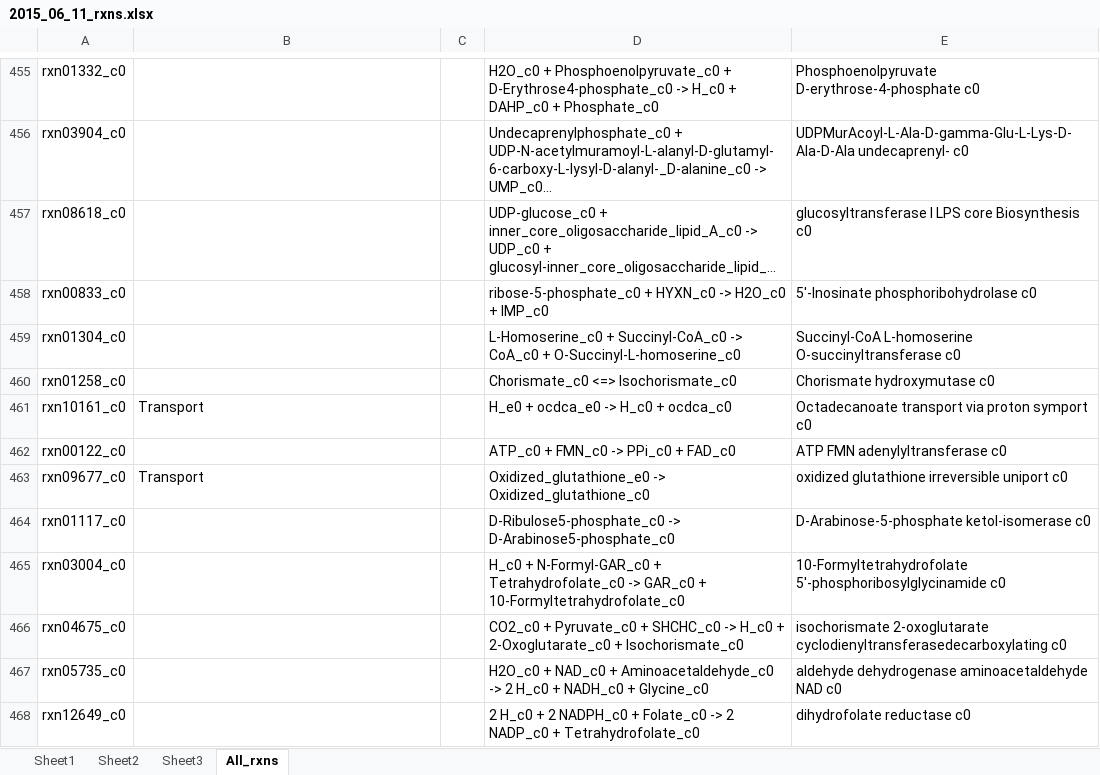
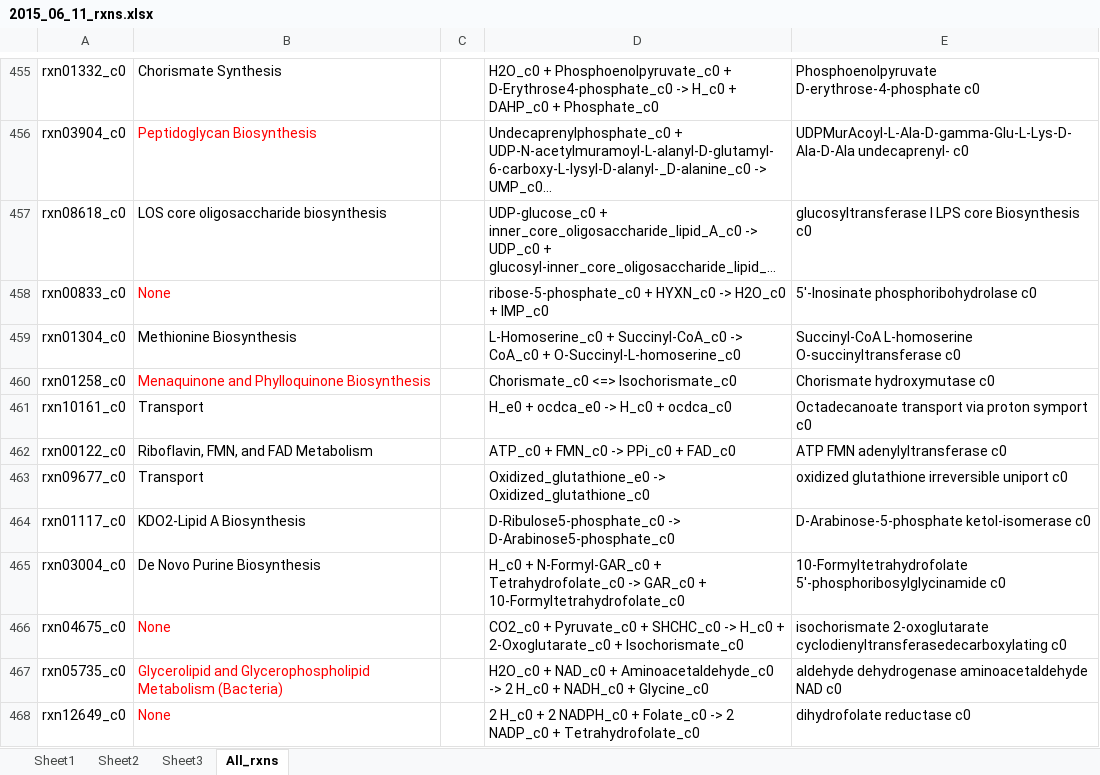
Before and after one commit to marichards/methanococcus, an Excel workbook: Matt_Work/BiGG ID Additions/2015_06_11_rxns.xlsx, sheet All_rxns, drawn as a sheet; only a part is shown, gaps mark what is left out; long unchanged cells end in …; values as stored, in another font and other column widths than the file's, no borders; conditional formats not drawn; the diff covers the shown part only; the diff names each change by its address in the sheet, - before the commit and + after, or states it on an @@ line.

```diff
--- a/Matt_Work/BiGG ID Additions/2015_06_11_rxns.xlsx (sheet All_rxns)
+++ b/Matt_Work/BiGG ID Additions/2015_06_11_rxns.xlsx (sheet All_rxns)
-B455: (empty)
+B455: Chorismate Synthesis
-B456: (empty)
+B456: Peptidoglycan Biosynthesis
-B457: (empty)
+B457: LOS core oligosaccharide biosynthesis
-B458: (empty)
+B458: None
-B459: (empty)
+B459: Methionine Biosynthesis
-B460: (empty)
+B460: Menaquinone and Phylloquinone Biosynthesis
-B462: (empty)
+B462: Riboflavin, FMN, and FAD Metabolism
-B464: (empty)
+B464: KDO2-Lipid A Biosynthesis
-B465: (empty)
+B465: De Novo Purine Biosynthesis
-B466: (empty)
+B466: None
-B467: (empty)
+B467: Glycerolipid and Glycerophospholipid Metabolism (Bacteria)
-B468: (empty)
+B468: None
```
Also changed, not shown: 136 edited cells and cell formats elsewhere in this sheet.
